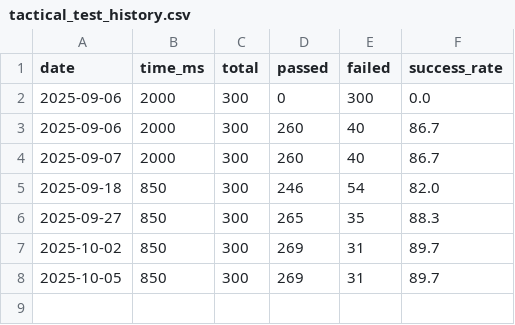
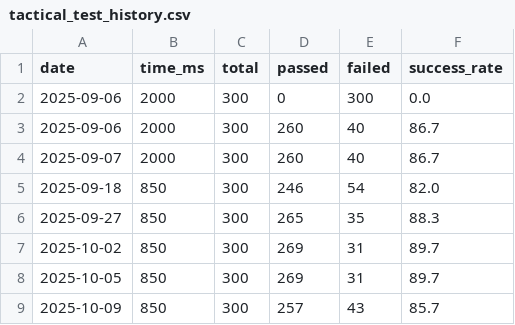
Before and after one commit to namebrandon/seajay-chess, a CSV file: tools/tactical_test_history.csv, drawn as a sheet.

Commit message:
feat: extend QS3 queen-sack evaluation
- add configurable king danger penalties for safe queen contact checks\n- capture threat suppression trace output and refreshed telemetry docs\n- log latest queen-sack sweeps and tactical regression stats

bench 2532832

```diff
--- a/tools/tactical_test_history.csv
+++ b/tools/tactical_test_history.csv
@@ -8 +8,2 @@ date,time_ms,total,passed,failed,success_rate
 2025-10-05,850,300,269,31,89.7
+2025-10-09,850,300,257,43,85.7
```
Also changed, not shown: 17 other files.
